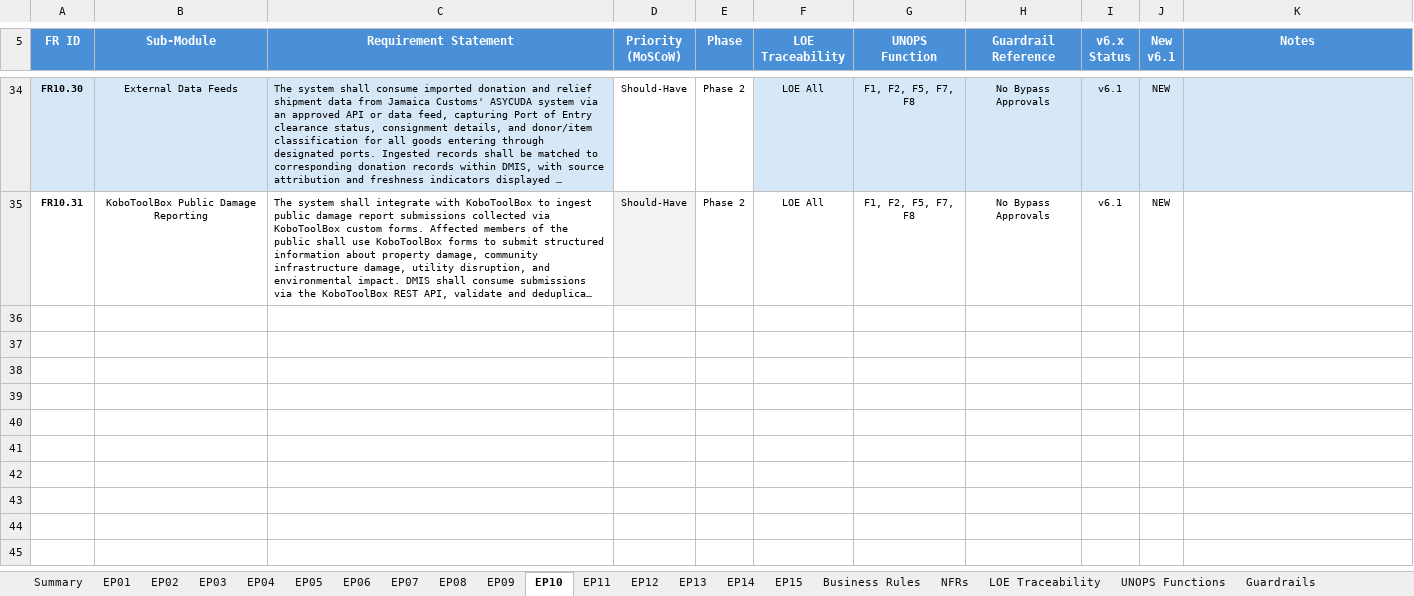
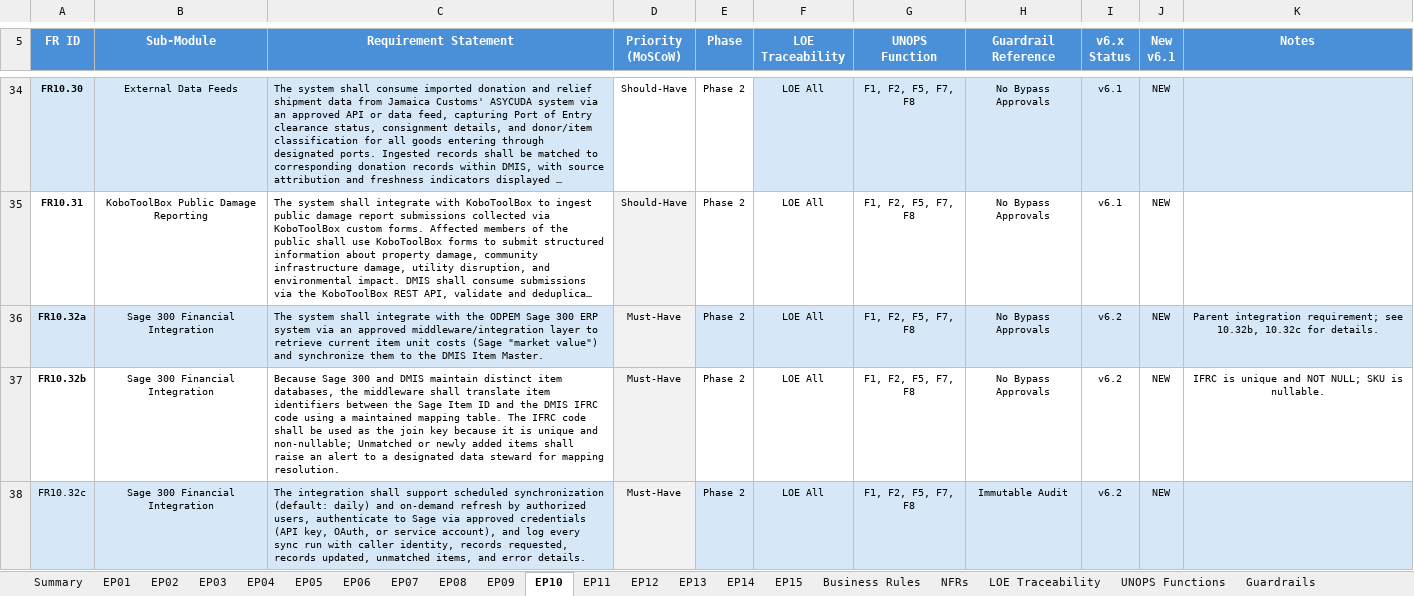
Before and after one commit to wintech119/DMIS_UpdatedVersion, an Excel workbook: docs/attached_assets/DMIS_Product_Backlog_v3.2.xlsx, sheet EP10, drawn as a sheet; only a part is shown, gaps mark what is left out; long unchanged cells end in …; values as stored, in another font and other column widths than the file's, no borders; the diff covers the shown part only; the diff names each change by its address in the sheet, - before the commit and + after, or states it on an @@ line.

```diff
--- a/docs/attached_assets/DMIS_Product_Backlog_v3.2.xlsx (sheet EP10)
+++ b/docs/attached_assets/DMIS_Product_Backlog_v3.2.xlsx (sheet EP10)
+row 36: FR10.32a | Sage 300 Financial Integration | The system shall integrate with the ODPEM Sage 300 ERP system via an approved middleware/integration layer to retrieve current item unit costs (Sage "market value") and synchronize them to the DMIS Item Master. | Must-Have | Phase 2 | LOE All | F1, F2, F5, F7, F8 | No Bypass Approvals | v6.2 | NEW | Parent integration requirement; see 10.32b, 10.32c for details.
+row 37: FR10.32b | Sage 300 Financial Integration | Because Sage 300 and DMIS maintain distinct item databases, the middleware shall translate item identifiers between the Sage Item ID and the DMIS IFRC code using a maintained mapping table. The IFRC code shall be used as the join key because it is unique and non-nullable; Unmatched or newly added items shall raise an alert to a designated data steward for mapping resolution. | Must-Have | Phase 2 | LOE All | F1, F2, F5, F7, F8 | No Bypass Approvals | v6.2 | NEW | IFRC is unique and NOT NULL; SKU is nullable.
+row 38: FR10.32c | Sage 300 Financial Integration | The integration shall support scheduled synchronization (default: daily) and on-demand refresh by authorized users, authenticate to Sage via approved credentials (API key, OAuth, or service account), and log every sync run with caller identity, records requested, records updated, unmatched items, and error details. | Must-Have | Phase 2 | LOE All | F1, F2, F5, F7, F8 | Immutable Audit | v6.2 | NEW
```
Also changed, not shown: 3 added rows elsewhere in this sheet, sheet EP05, sheet EP03, sheet Summary, sheet Business Rules, 10 other files.
